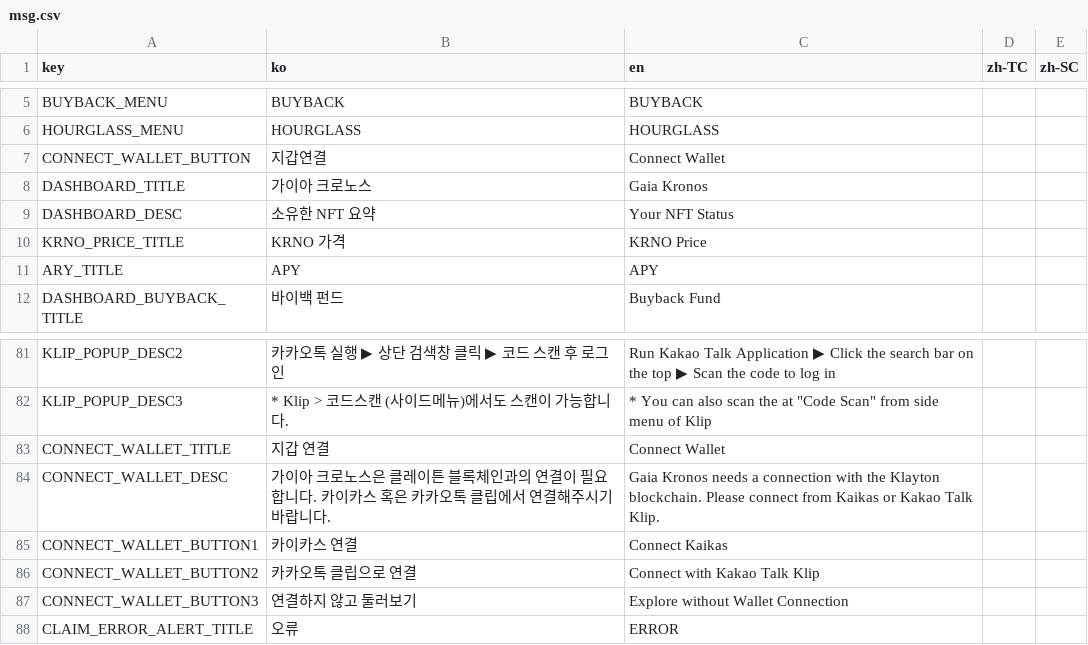
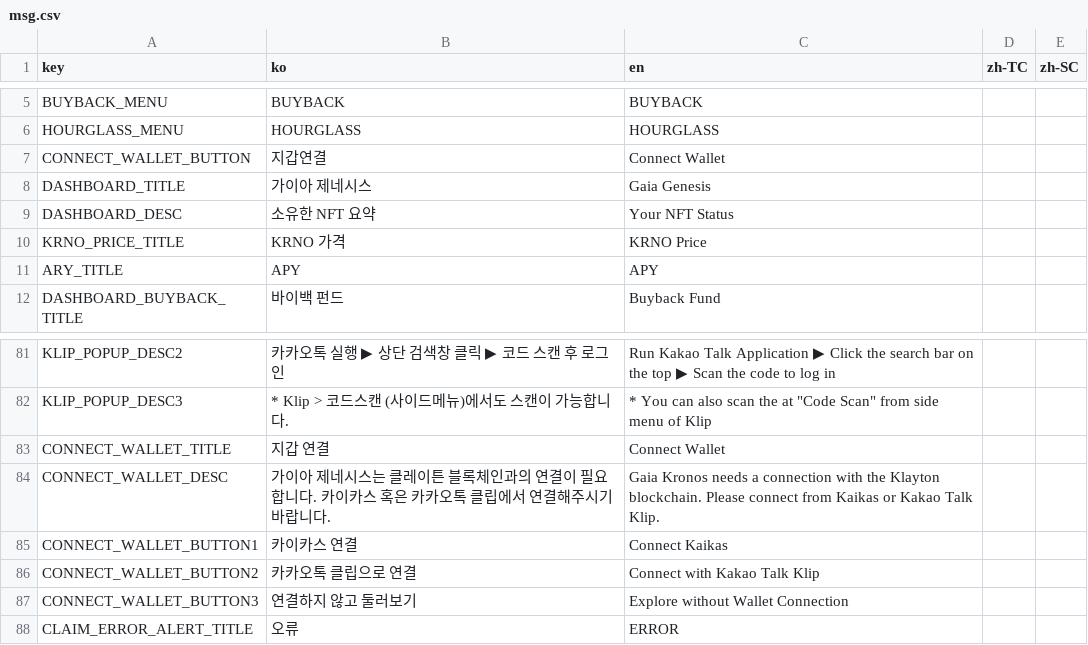
Before and after one commit to gaiaprotocol-v1/gaia-genesis-app, a CSV file: docs/msg.csv, drawn as a sheet; only a part is shown, gaps mark what is left out.

Commit message:
feat: gaia kronos > genesis

```diff
--- a/docs/msg.csv
+++ b/docs/msg.csv
@@ -7,3 +7,3 @@ HOURGLASS_MENU,HOURGLASS,HOURGLASS,,
 CONNECT_WALLET_BUTTON,지갑연결,Connect Wallet,,
-DASHBOARD_TITLE,가이아 크로노스,Gaia Kronos,,
+DASHBOARD_TITLE,가이아 제네시스,Gaia Genesis,,
 DASHBOARD_DESC,소유한 NFT 요약,Your NFT Status,,
@@ -83,3 +83,3 @@ KLIP_POPUP_DESC3,* Klip > 코드스캔 (사이드메뉴)에서도 스캔이 가
 CONNECT_WALLET_TITLE,지갑 연결,Connect Wallet,,
-CONNECT_WALLET_DESC,가이아 크로노스은 클레이튼 블록체인과의 연결이 필요합니다. 카이카스 혹은 카카오톡 클립에서 연결해주시기 바랍니다.,Gaia Kronos needs a connection with the Klayton blockchain. Please connect from Kaikas or Kakao Talk Klip.,,
+CONNECT_WALLET_DESC,가이아 제네시스는 클레이튼 블록체인과의 연결이 필요합니다. 카이카스 혹은 카카오톡 클립에서 연결해주시기 바랍니다.,Gaia Kronos needs a connection with the Klayton blockchain. Please connect from Kaikas or Kakao Talk Klip.,,
 CONNECT_WALLET_BUTTON1,카이카스 연결,Connect Kaikas,,
```
Also changed, not shown: 3 other files.
